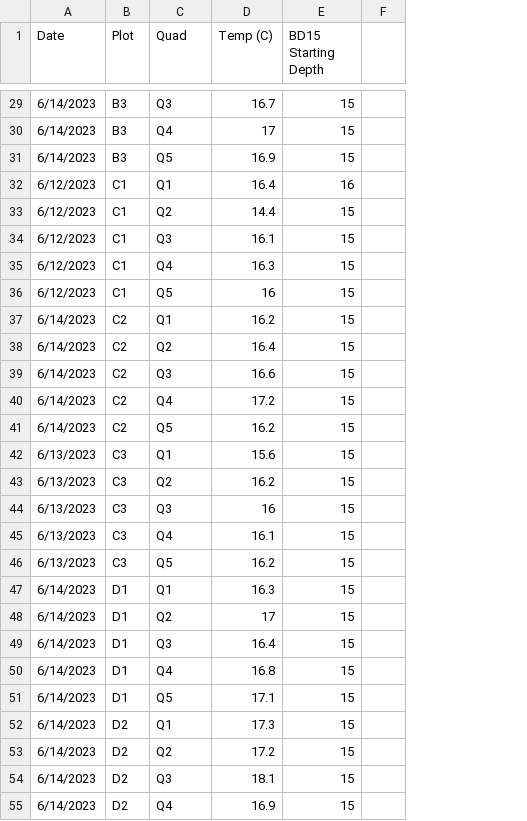
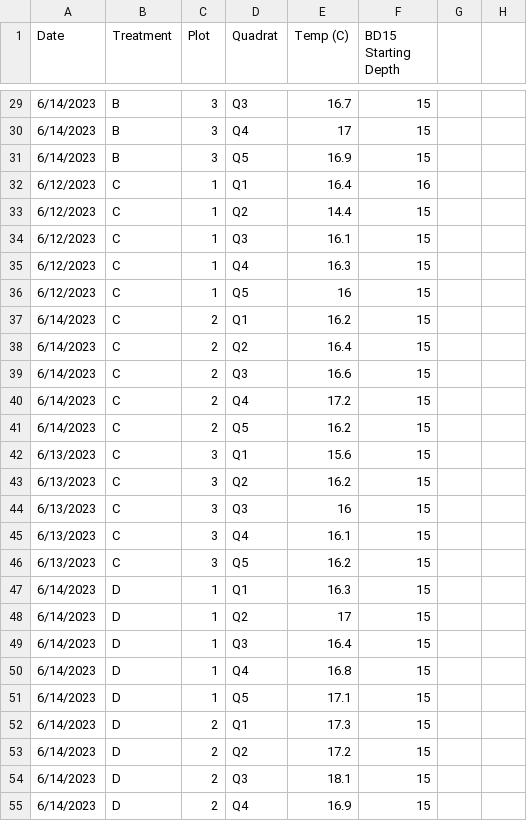
Before and after one commit to chelseamarpeterson/Floodplain-Restoration-Experiment, a CSV file: Soil_Analysis/Raw_Data/Soil_Temperature_June2023.csv, drawn as a sheet; only a part is shown, gaps mark what is left out; addresses are those after the commit; the diff covers the shown part only; the diff names each change by its address in the sheet, - before the commit and + after, or states it on an @@ line.

```diff
--- a/Soil_Analysis/Raw_Data/Soil_Temperature_June2023.csv
+++ b/Soil_Analysis/Raw_Data/Soil_Temperature_June2023.csv
+column B (Treatment), rows 29-55: B | B | B | C | C | C | C | C | C | C | C | C | C | C | C | C | C | C | D | D | D | D | D | D | D | D | D
+column G, empty
-D1: Quad
+D1: Quadrat
-C29:C31 (Plot): B3
+C29:C31 (Plot): 3
-C32:C36 (Plot): C1
+C32:C36 (Plot): 1
-C37:C41 (Plot): C2
+C37:C41 (Plot): 2
-C42:C46 (Plot): C3
+C42:C46 (Plot): 3
-C47:C51 (Plot): D1
+C47:C51 (Plot): 1
-C52:C55 (Plot): D2
+C52:C55 (Plot): 2
```
Also changed, not shown: 63 edited cells elsewhere in this file, Soil_Analysis/Raw_Data/Aggregate_Masses_2023.csv, Soil_Analysis/Raw_Data/Bulk_Density_June2023.csv, 24 other files.
